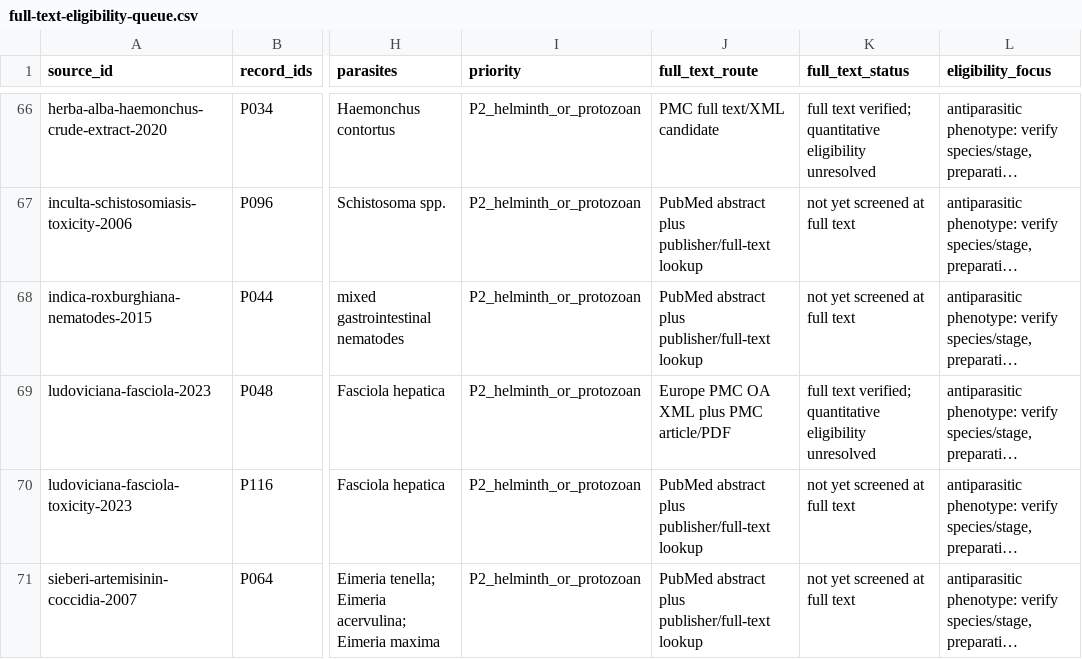
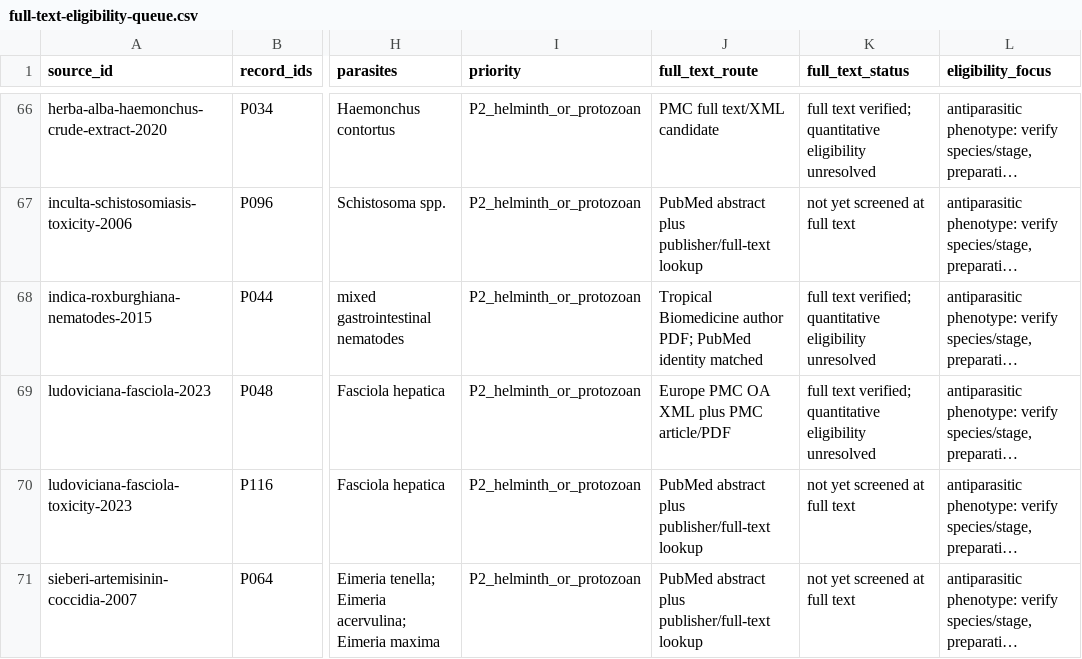
Before and after one commit to dcmcshan/artemisia, a CSV file: manuscript/full-text-eligibility-queue.csv, drawn as a sheet; only a part is shown, gaps mark what is left out; long unchanged cells end in …; the diff names each change by its address in the sheet, - before the commit and + after, or states it on an @@ line.

```diff
--- a/manuscript/full-text-eligibility-queue.csv
+++ b/manuscript/full-text-eligibility-queue.csv
-J68 (full_text_route): PubMed abstract plus publisher/full-text lookup
+J68 (full_text_route): Tropical Biomedicine author PDF; PubMed identity matched
-K68 (full_text_status): not yet screened at full text
+K68 (full_text_status): full text verified; quantitative eligibility unresolved
```
Also changed, not shown: manuscript/claim-audit.csv, manuscript/evidence-matrix.csv, 9 other files.
